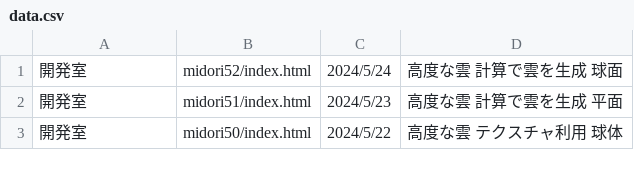
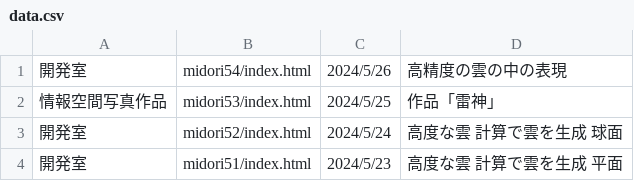
Before and after one commit to yosuke4061/yosuke4061.github.io, a CSV file: data.csv, drawn as a sheet; only a part is shown; the shorter side is filled out with more unchanged rows; the diff names each change by its address in the sheet, - before the commit and + after, or states it on an @@ line.

Commit message:
Update data.csv

```diff
--- a/data.csv
+++ b/data.csv
+row 1: 開発室 | midori54/index.html | 2024/5/26 | 高精度の雲の中の表現
+row 2: 情報空間写真作品 | midori53/index.html | 2024/5/25 | 作品「雷神」
```
